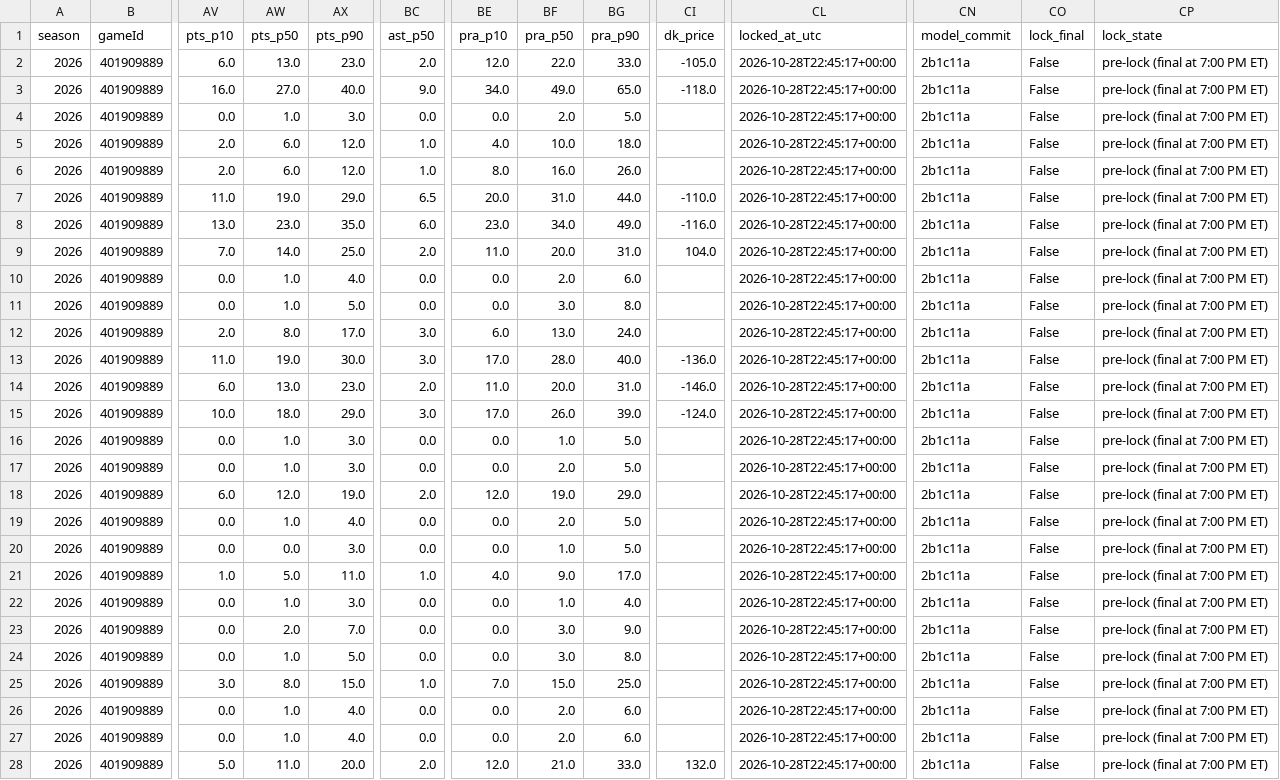
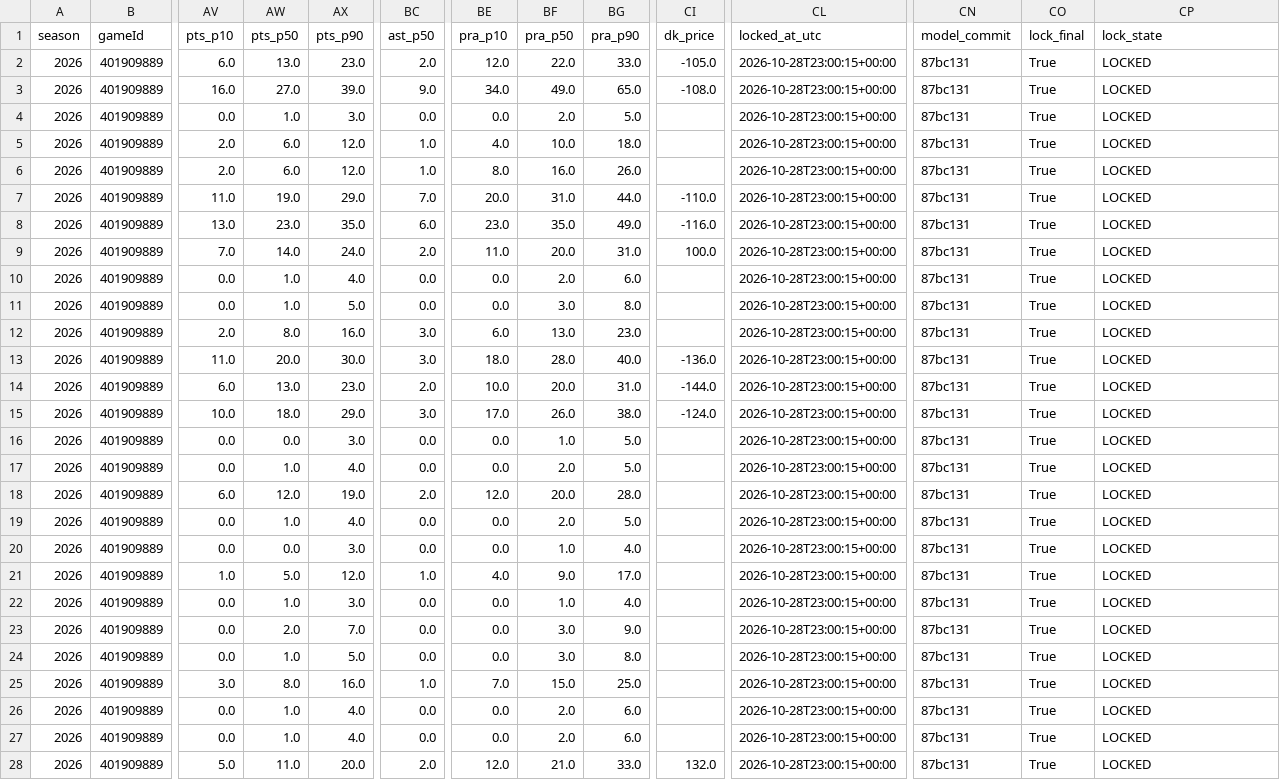
Before and after one commit to mikehollandwork-source/NBA, a CSV file: reports/live/locked/2026-10-28/DEN@NOP.csv, drawn as a sheet; only a part is shown, gaps mark what is left out; the diff covers the shown part only; the diff names each change by its address in the sheet, - before the commit and + after, or states it on an @@ line.

```diff
--- a/reports/live/locked/2026-10-28/DEN@NOP.csv
+++ b/reports/live/locked/2026-10-28/DEN@NOP.csv
-CL2:CL28 (locked_at_utc): 2026-10-28T22:45:17+00:00
+CL2:CL28 (locked_at_utc): 2026-10-28T23:00:15+00:00
-CN2:CN28 (model_commit): 2b1c11a
+CN2:CN28 (model_commit): 87bc131
-CO2:CO28 (lock_final): False
+CO2:CO28 (lock_final): True
-CP2:CP28 (lock_state): pre-lock (final at 7:00 PM ET)
+CP2:CP28 (lock_state): LOCKED
-AX3 (pts_p90): 40.0
+AX3 (pts_p90): 39.0
-CI3 (dk_price): -118.0
+CI3 (dk_price): -108.0
-BC7 (ast_p50): 6.5
+BC7 (ast_p50): 7.0
-BF8 (pra_p50): 34.0
+BF8 (pra_p50): 35.0
-AX9 (pts_p90): 25.0
+AX9 (pts_p90): 24.0
-CI9 (dk_price): 104.0
+CI9 (dk_price): 100.0
-AX12 (pts_p90): 17.0
+AX12 (pts_p90): 16.0
-BG12 (pra_p90): 24.0
+BG12 (pra_p90): 23.0
-AW13 (pts_p50): 19.0
+AW13 (pts_p50): 20.0
-BE13 (pra_p10): 17.0
+BE13 (pra_p10): 18.0
-BE14 (pra_p10): 11.0
+BE14 (pra_p10): 10.0
-CI14 (dk_price): -146.0
+CI14 (dk_price): -144.0
-BG15 (pra_p90): 39.0
+BG15 (pra_p90): 38.0
-AW16 (pts_p50): 1.0
+AW16 (pts_p50): 0.0
-AX17 (pts_p90): 3.0
+AX17 (pts_p90): 4.0
-BF18 (pra_p50): 19.0
+BF18 (pra_p50): 20.0
-BG18 (pra_p90): 29.0
+BG18 (pra_p90): 28.0
-BG20 (pra_p90): 5.0
+BG20 (pra_p90): 4.0
-AX21 (pts_p90): 11.0
+AX21 (pts_p90): 12.0
-AX25 (pts_p90): 15.0
+AX25 (pts_p90): 16.0
```
Also changed, not shown: 17 edited cells elsewhere in this file, reports/live/dk_lines/2026-10-28.csv, reports/live/locked/2026-10-28/GSW@MIN.csv, 21 other files.
